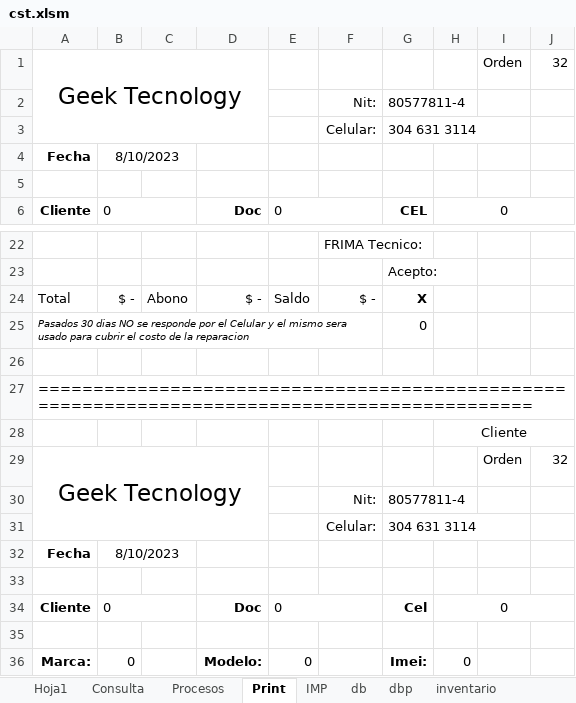
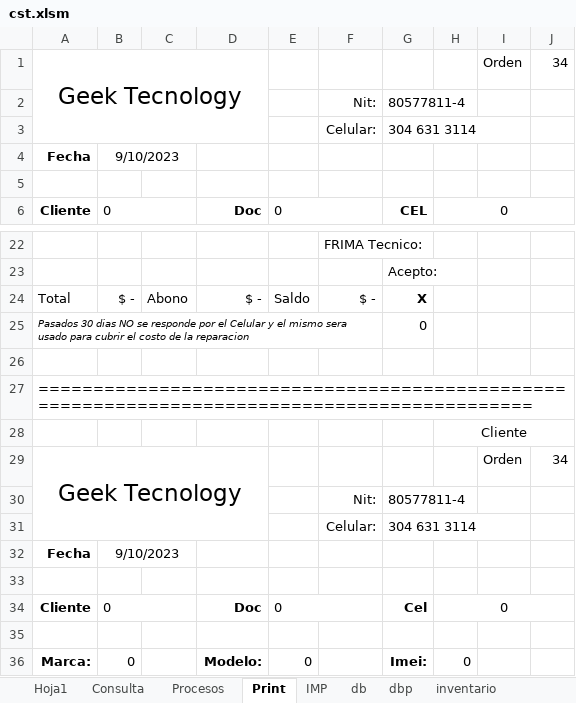
Before and after one commit to armandLizarazo/gtech, an Excel workbook: jonathan/cst.xlsm, sheet Print, drawn as a sheet; only a part is shown, gaps mark what is left out; values as stored, in another font and other column widths than the file's, no borders; conditional formats not drawn; the diff names each change by its address in the sheet, - before the commit and + after, or states it on an @@ line.

```diff
--- a/jonathan/cst.xlsm (sheet Print)
+++ b/jonathan/cst.xlsm (sheet Print)
-J1: 32
+J1: 34
-B4: 8/10/2023
+B4: 9/10/2023
-J29: 32
+J29: 34
-B32: 8/10/2023
+B32: 9/10/2023
```
Also changed, not shown: sheet db, sheet Hoja1, sheet Procesos, 2 other files.
